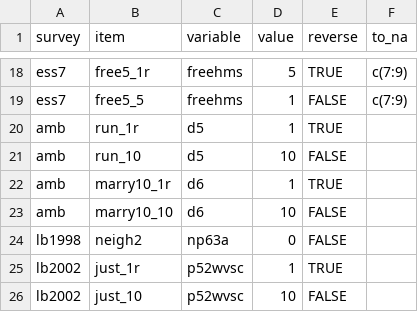
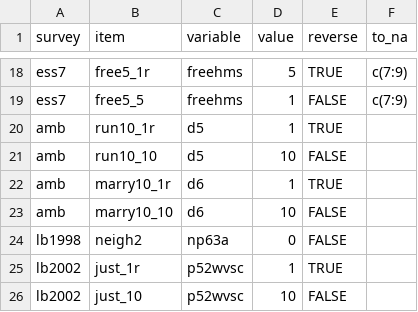
Before and after one commit to fsolt/DCPO, a CSV file: data-raw/gay_marriage_surveys.csv, drawn as a sheet; only a part is shown, gaps mark what is left out.

Commit message:
correct name for run10_

```diff
--- a/data-raw/gay_marriage_surveys.csv
+++ b/data-raw/gay_marriage_surveys.csv
@@ -19,4 +19,4 @@ ess7,free5_1r,freehms,5,TRUE,c(7:9)
 ess7,free5_5,freehms,1,FALSE,c(7:9)
-amb,run_1r,d5,1,TRUE,
-amb,run_10,d5,10,FALSE,
+amb,run10_1r,d5,1,TRUE,
+amb,run10_10,d5,10,FALSE,
 amb,marry10_1r,d6,1,TRUE,
```
